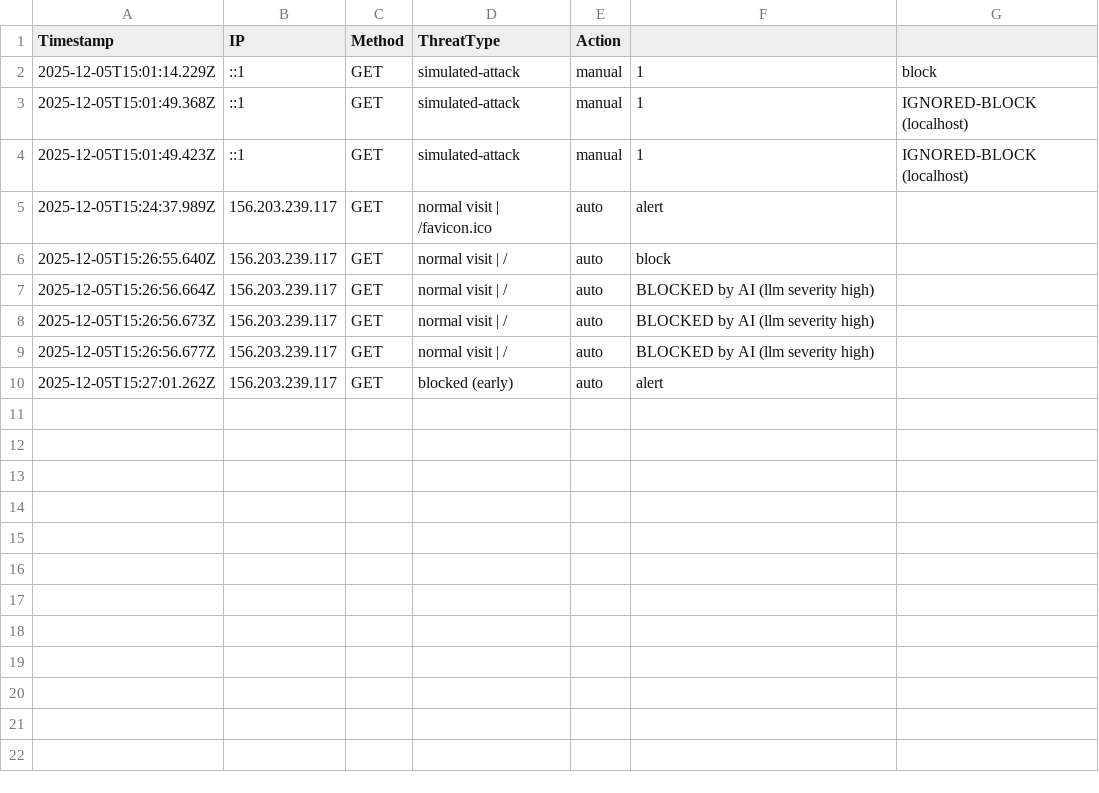
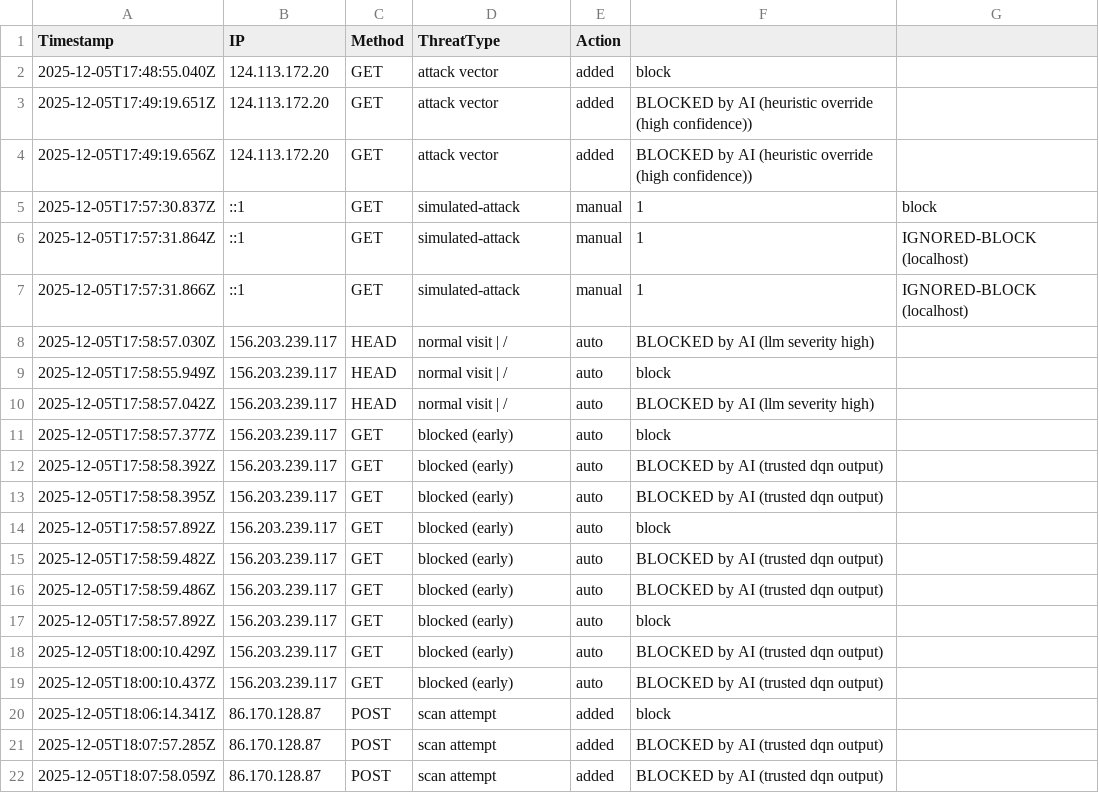
Before and after one commit to etiqotwf/honeypotpro, a CSV file: logs/threats.csv, drawn as a sheet.

```diff
--- a/logs/threats.csv
+++ b/logs/threats.csv
@@ -1,10 +1,22 @@
 Timestamp,IP,Method,ThreatType,Action
-2025-12-05T15:01:14.229Z,::1,GET,simulated-attack,manual,1,block
-2025-12-05T15:01:49.368Z,::1,GET,simulated-attack,manual,1,IGNORED-BLOCK (localhost)
-2025-12-05T15:01:49.423Z,::1,GET,simulated-attack,manual,1,IGNORED-BLOCK (localhost)
-2025-12-05T15:24:37.989Z,156.203.239.117,GET,"normal visit | /favicon.ico",auto,alert
-2025-12-05T15:26:55.640Z,156.203.239.117,GET,"normal visit | /",auto,block
-2025-12-05T15:26:56.664Z,156.203.239.117,GET,"normal visit | /",auto,BLOCKED by AI (llm severity high)
-2025-12-05T15:26:56.673Z,156.203.239.117,GET,"normal visit | /",auto,BLOCKED by AI (llm severity high)
-2025-12-05T15:26:56.677Z,156.203.239.117,GET,"normal visit | /",auto,BLOCKED by AI (llm severity high)
-2025-12-05T15:27:01.262Z,156.203.239.117,GET,"blocked (early)",auto,alert
+"2025-12-05T17:48:55.040Z","124.113.172.20","GET","attack vector","added",block
+2025-12-05T17:49:19.651Z,"124.113.172.20","GET","attack vector","added",BLOCKED by AI (heuristic override (high confidence))
+2025-12-05T17:49:19.656Z,"124.113.172.20","GET","attack vector","added",BLOCKED by AI (heuristic override (high confidence))
+2025-12-05T17:57:30.837Z,::1,GET,simulated-attack,manual,1,block
+2025-12-05T17:57:31.864Z,::1,GET,simulated-attack,manual,1,IGNORED-BLOCK (localhost)
+2025-12-05T17:57:31.866Z,::1,GET,simulated-attack,manual,1,IGNORED-BLOCK (localhost)
+2025-12-05T17:58:57.030Z,156.203.239.117,HEAD,"normal visit | /",auto,BLOCKED by AI (llm severity high)
+2025-12-05T17:58:55.949Z,156.203.239.117,HEAD,"normal visit | /",auto,block
+2025-12-05T17:58:57.042Z,156.203.239.117,HEAD,"normal visit | /",auto,BLOCKED by AI (llm severity high)
+2025-12-05T17:58:57.377Z,156.203.239.117,GET,"blocked (early)",auto,block
+2025-12-05T17:58:58.392Z,156.203.239.117,GET,"blocked (early)",auto,BLOCKED by AI (trusted dqn output)
+2025-12-05T17:58:58.395Z,156.203.239.117,GET,"blocked (early)",auto,BLOCKED by AI (trusted dqn output)
+2025-12-05T17:58:57.892Z,156.203.239.117,GET,"blocked (early)",auto,block
+2025-12-05T17:58:59.482Z,156.203.239.117,GET,"blocked (early)",auto,BLOCKED by AI (trusted dqn output)
+2025-12-05T17:58:59.486Z,156.203.239.117,GET,"blocked (early)",auto,BLOCKED by AI (trusted dqn output)
+2025-12-05T17:58:57.892Z,156.203.239.117,GET,"blocked (early)",auto,block
+2025-12-05T18:00:10.429Z,156.203.239.117,GET,"blocked (early)",auto,BLOCKED by AI (trusted dqn output)
+2025-12-05T18:00:10.437Z,156.203.239.117,GET,"blocked (early)",auto,BLOCKED by AI (trusted dqn output)
+"2025-12-05T18:06:14.341Z","86.170.128.87","POST","scan attempt","added",block
+2025-12-05T18:07:57.285Z,"86.170.128.87","POST","scan attempt","added",BLOCKED by AI (trusted dqn output)
+2025-12-05T18:07:58.059Z,"86.170.128.87","POST","scan attempt","added",BLOCKED by AI (trusted dqn output)
```
Also changed, not shown: public/logs/threats.csv, 8 other files.
